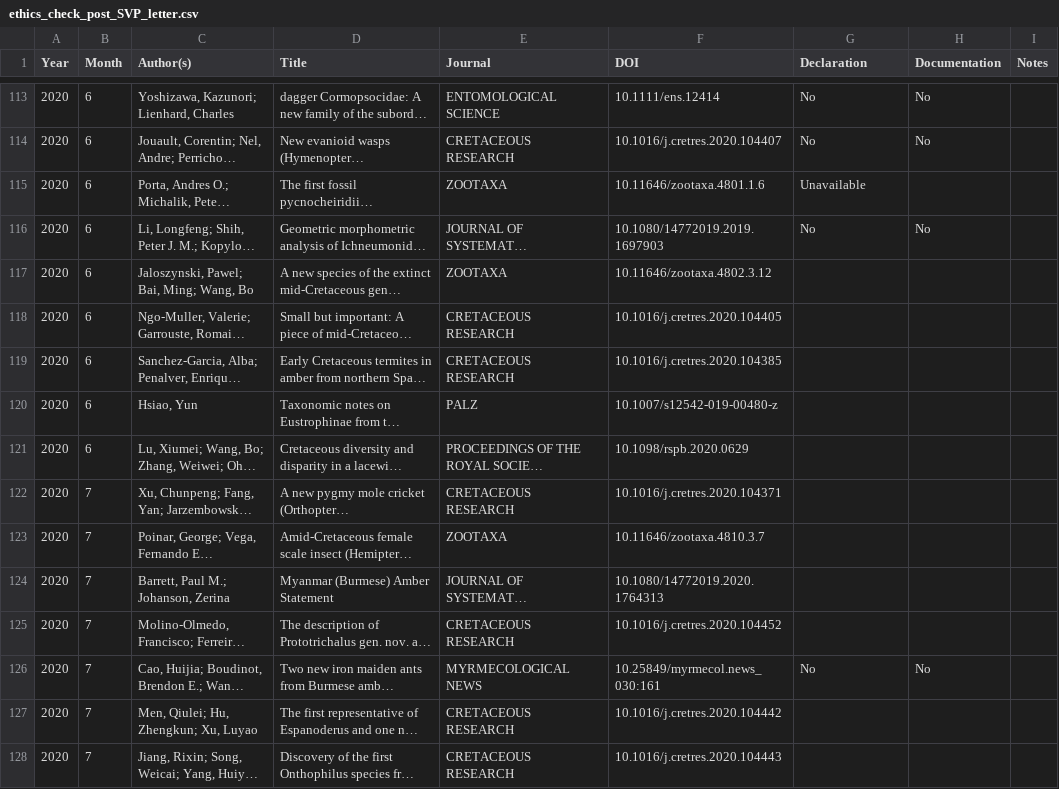
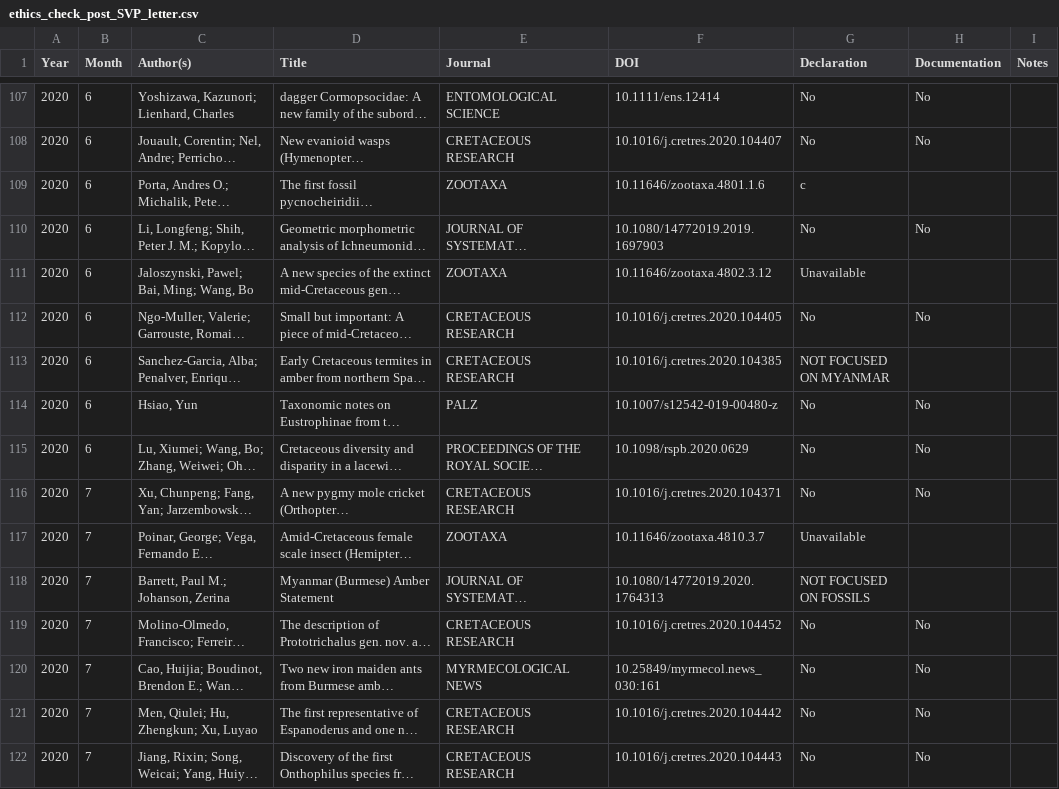
Before and after one commit to paleoscientometrics/Myanmar_amber, a CSV file: data/ethics_check_post_SVP_letter.csv, drawn as a sheet; only a part is shown, gaps mark what is left out; long unchanged cells end in …; addresses are those after the commit; the diff covers the shown part only; the diff names each change by its address in the sheet, - before the commit and + after, or states it on an @@ line.

```diff
--- a/data/ethics_check_post_SVP_letter.csv
+++ b/data/ethics_check_post_SVP_letter.csv
-G109 (Declaration): Unavailable
+G109 (Declaration): c
-G111 (Declaration): (empty)
+G111 (Declaration): Unavailable
-G112 (Declaration): (empty)
+G112 (Declaration): No
-H112 (Documentation): (empty)
+H112 (Documentation): No
-G113 (Declaration): (empty)
+G113 (Declaration): NOT FOCUSED ON MYANMAR
-G114:G116 (Declaration): (empty)
+G114:G116 (Declaration): No
-H114:H116 (Documentation): (empty)
+H114:H116 (Documentation): No
-G117 (Declaration): (empty)
+G117 (Declaration): Unavailable
-G118 (Declaration): (empty)
+G118 (Declaration): NOT FOCUSED ON FOSSILS
-G119 (Declaration): (empty)
+G119 (Declaration): No
-H119 (Documentation): (empty)
+H119 (Documentation): No
-G121:G122 (Declaration): (empty)
+G121:G122 (Declaration): No
-H121:H122 (Documentation): (empty)
+H121:H122 (Documentation): No
```
Also changed, not shown: 1 added row, 6 removed rows and 23 edited cells elsewhere in this file.
